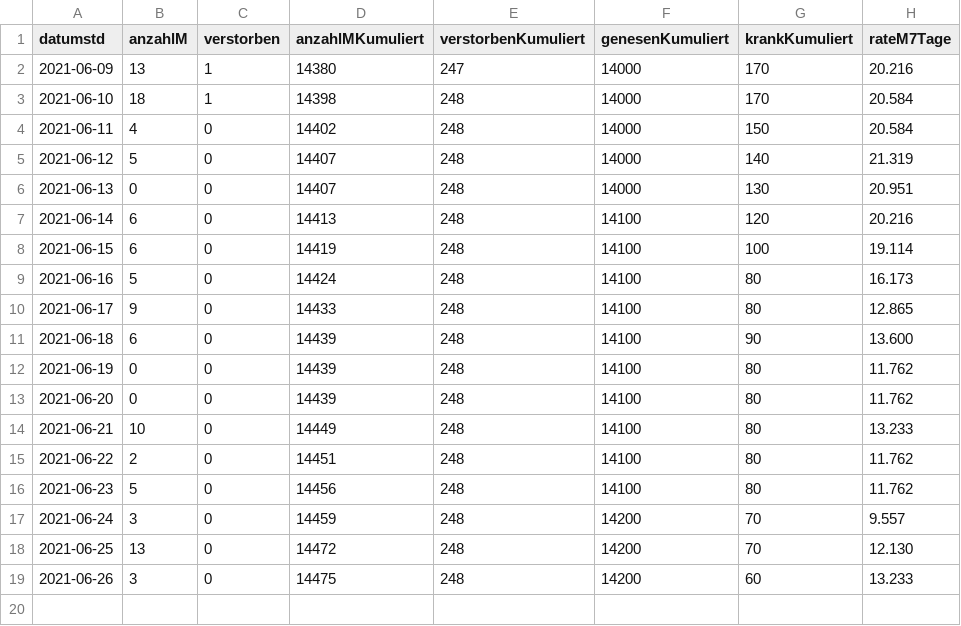
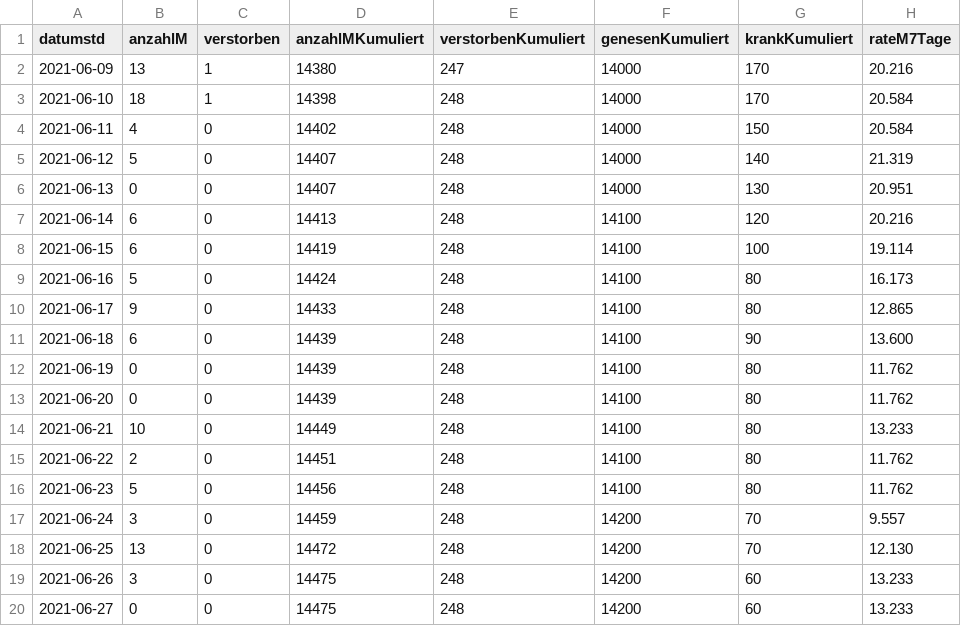
Before and after one commit to solygen/flat-covid19-oberberg, a CSV file: data-postprocessed.csv, drawn as a sheet.

Commit message:
Flat: latest data (2021-06-28T06:03:41.782Z) {   "date": "2021-06-28T06:03:41.782Z",   "files": [     {       "name": "data-history.csv",       "deltaBytes": 1096,       "source": "https://www.lzg.nrw.de/covid19/daten/covid19_5374.csv"     },     {       "name": "data-postprocessed.csv",       "deltaBytes": 42,       "source": "https://www.lzg.nrw.de/covid19/daten/covid19_5374.csv"     },     {       "name": "data.csv",       "deltaBytes": -5,       "source": "https://www.lzg.nrw.de/covid19/daten/covid19_5374.csv"     }   ] }

```diff
--- a/data-postprocessed.csv
+++ b/data-postprocessed.csv
@@ -19 +19,2 @@ datumstd,anzahlM,verstorben,anzahlMKumuliert,verstorbenKumuliert,genesenKumulier
 2021-06-26,3,0,14475,248,14200,60,13.233
+2021-06-27,0,0,14475,248,14200,60,13.233
```
Also changed, not shown: data-history.csv, data.csv.
